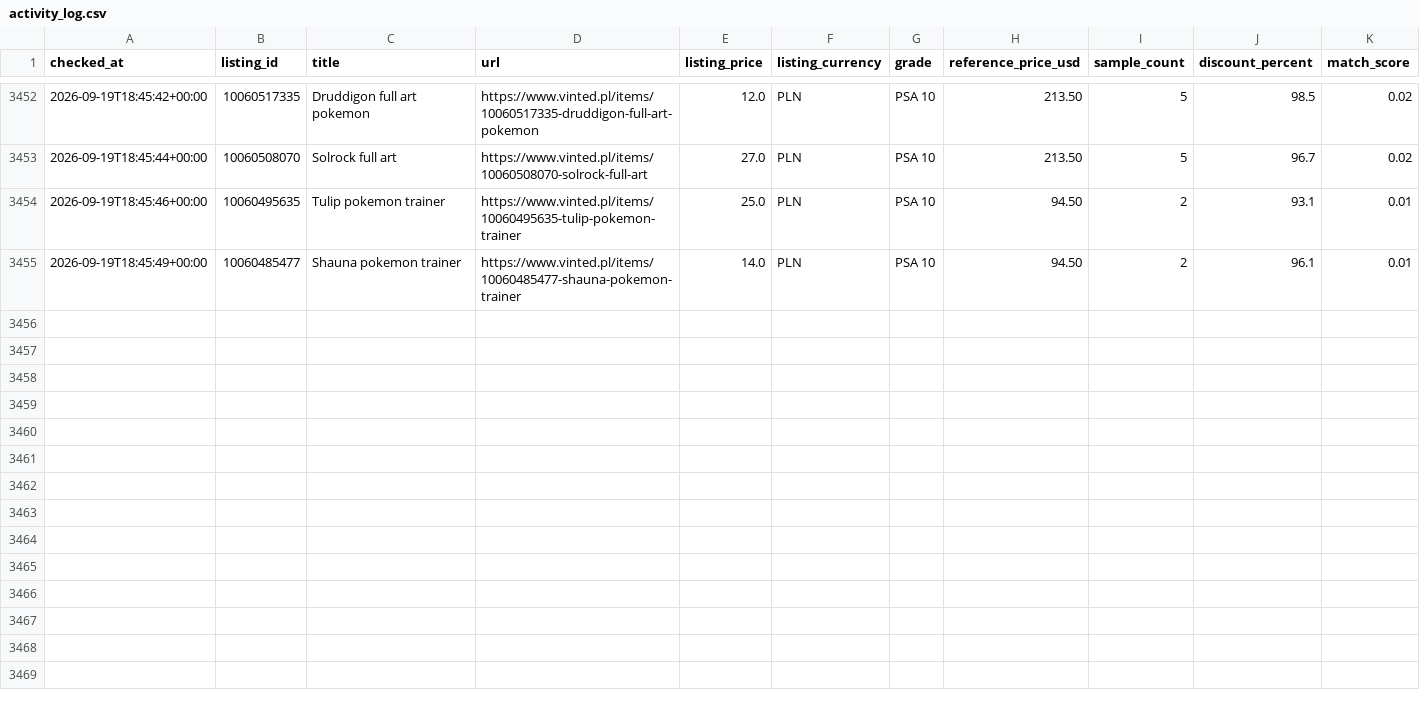
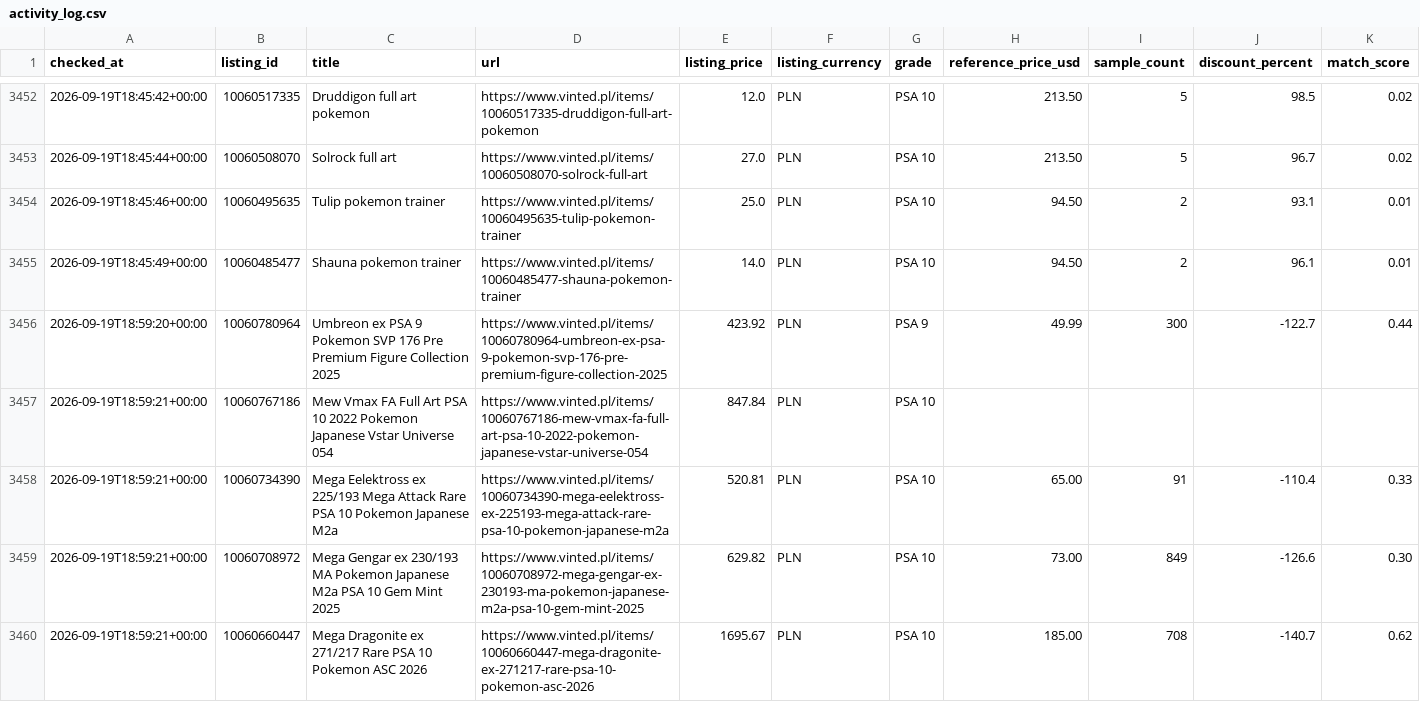
Before and after one commit to MikolajSmith/vinted-psa-bot, a CSV file: activity_log.csv, drawn as a sheet; only a part is shown, gaps mark what is left out; rows hold the shown columns only; the diff names each change by its address in the sheet, - before the commit and + after, or states it on an @@ line.

```diff
--- a/activity_log.csv
+++ b/activity_log.csv
+row 3456: 2026-09-19T18:59:20+00:00 | 10060780964 | Umbreon ex PSA 9 Pokemon SVP 176 Pre Premium Figure Collection 2025 | https://www.vinted.pl/items/10060780964-umbreon-ex-psa-9-pokemon-svp-176-pre-premium-figure-collection-2025 | 423.92 | PLN | PSA 9 | 49.99 | 300 | -122.7 | 0.44
+row 3457: 2026-09-19T18:59:21+00:00 | 10060767186 | Mew Vmax FA Full Art PSA 10 2022 Pokemon Japanese Vstar Universe 054 | https://www.vinted.pl/items/10060767186-mew-vmax-fa-full-art-psa-10-2022-pokemon-japanese-vstar-universe-054 | 847.84 | PLN | PSA 10
+row 3458: 2026-09-19T18:59:21+00:00 | 10060734390 | Mega Eelektross ex 225/193 Mega Attack Rare PSA 10 Pokemon Japanese M2a | https://www.vinted.pl/items/10060734390-mega-eelektross-ex-225193-mega-attack-rare-psa-10-pokemon-japanese-m2a | 520.81 | PLN | PSA 10 | 65.00 | 91 | -110.4 | 0.33
+row 3459: 2026-09-19T18:59:21+00:00 | 10060708972 | Mega Gengar ex 230/193 MA Pokemon Japanese M2a PSA 10 Gem Mint 2025 | https://www.vinted.pl/items/10060708972-mega-gengar-ex-230193-ma-pokemon-japanese-m2a-psa-10-gem-mint-2025 | 629.82 | PLN | PSA 10 | 73.00 | 849 | -126.6 | 0.30
+row 3460: 2026-09-19T18:59:21+00:00 | 10060660447 | Mega Dragonite ex 271/217 Rare PSA 10 Pokemon ASC 2026 | https://www.vinted.pl/items/10060660447-mega-dragonite-ex-271217-rare-psa-10-pokemon-asc-2026 | 1695.67 | PLN | PSA 10 | 185.00 | 708 | -140.7 | 0.62
```
Also changed, not shown: 1 other file.
